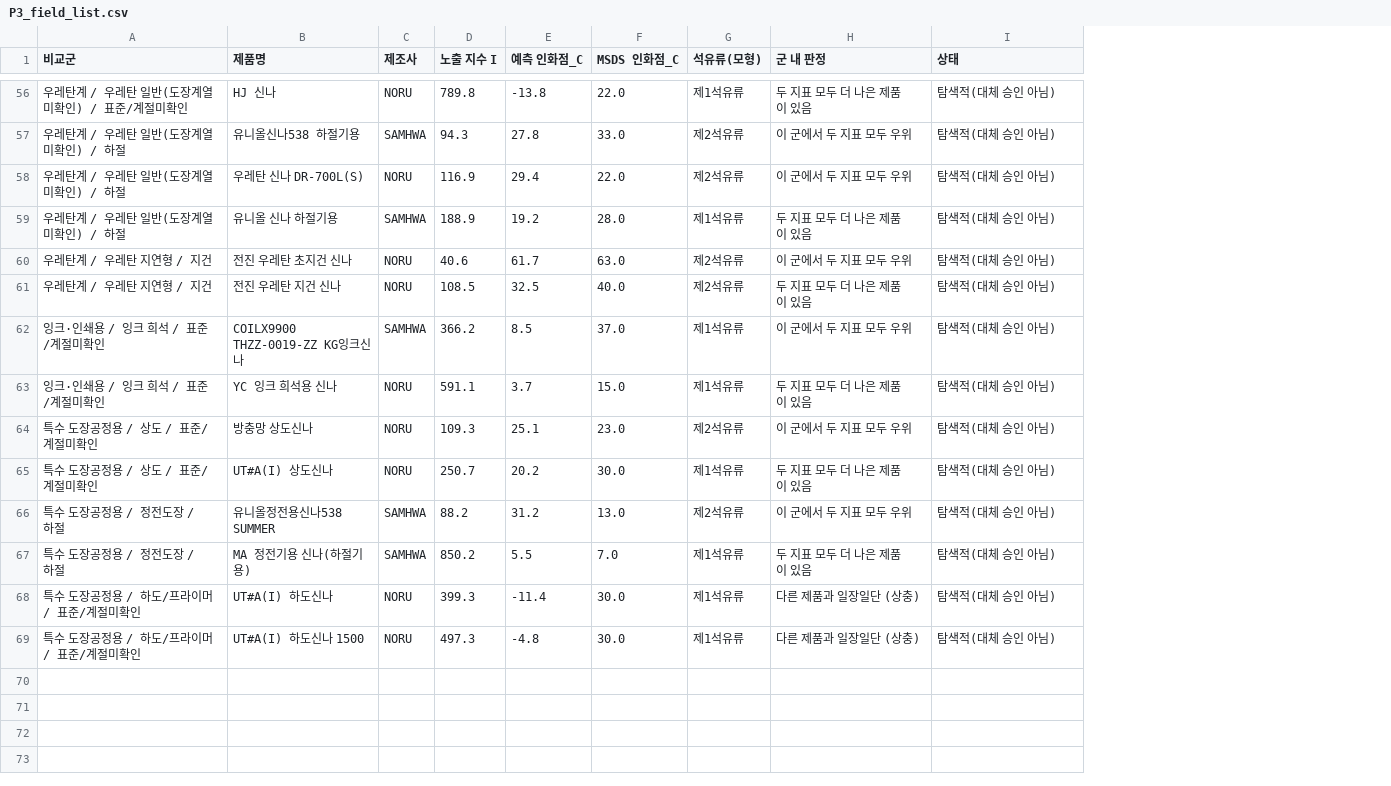
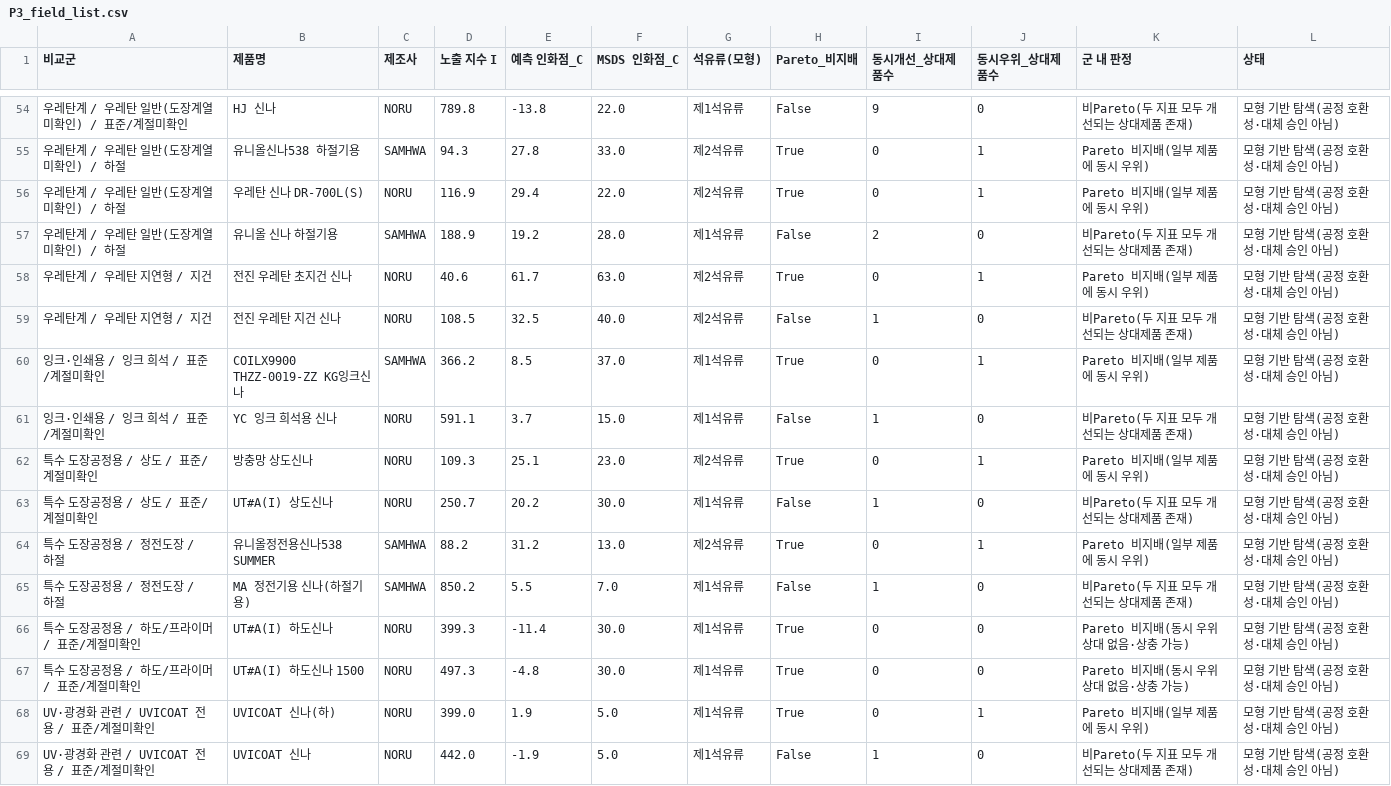
Before and after one commit to goindoll97-cloud/fire, a CSV file: research/korean_thinners_271/v2/results/core/P3_field_list.csv, drawn as a sheet; only a part is shown, gaps mark what is left out; addresses are those after the commit; the diff covers the shown part only; the diff names each change by its address in the sheet, - before the commit and + after, or states it on an @@ line.

Commit message:
Store rerun-corrected cluster inference and strict Pareto classifications

```diff
--- a/research/korean_thinners_271/v2/results/core/P3_field_list.csv
+++ b/research/korean_thinners_271/v2/results/core/P3_field_list.csv
+column H (Pareto_비지배), rows 54-67: False | True | True | False | True | False | True | False | True | False | True | False | True | True
+column I (동시개선_상대제품수), rows 54-67: 9 | 0 | 0 | 2 | 0 | 1 | 0 | 1 | 0 | 1 | 0 | 1 | 0 | 0
+column J (동시우위_상대제품수), rows 54-67: 0 | 1 | 1 | 0 | 1 | 0 | 1 | 0 | 1 | 0 | 1 | 0 | 0 | 0
-K54 (군 내 판정): 두 지표 모두 더 나은 제품이 있음
+K54 (군 내 판정): 비Pareto(두 지표 모두 개선되는 상대제품 존재)
-L54:L67 (상태): 탐색적(대체 승인 아님)
+L54:L67 (상태): 모형 기반 탐색(공정 호환성·대체 승인 아님)
-K55:K56 (군 내 판정): 이 군에서 두 지표 모두 우위
+K55:K56 (군 내 판정): Pareto 비지배(일부 제품에 동시 우위)
-K57 (군 내 판정): 두 지표 모두 더 나은 제품이 있음
+K57 (군 내 판정): 비Pareto(두 지표 모두 개선되는 상대제품 존재)
-K58 (군 내 판정): 이 군에서 두 지표 모두 우위
+K58 (군 내 판정): Pareto 비지배(일부 제품에 동시 우위)
-K59 (군 내 판정): 두 지표 모두 더 나은 제품이 있음
+K59 (군 내 판정): 비Pareto(두 지표 모두 개선되는 상대제품 존재)
-K60 (군 내 판정): 이 군에서 두 지표 모두 우위
+K60 (군 내 판정): Pareto 비지배(일부 제품에 동시 우위)
-K61 (군 내 판정): 두 지표 모두 더 나은 제품이 있음
+K61 (군 내 판정): 비Pareto(두 지표 모두 개선되는 상대제품 존재)
-K62 (군 내 판정): 이 군에서 두 지표 모두 우위
+K62 (군 내 판정): Pareto 비지배(일부 제품에 동시 우위)
-K63 (군 내 판정): 두 지표 모두 더 나은 제품이 있음
+K63 (군 내 판정): 비Pareto(두 지표 모두 개선되는 상대제품 존재)
-K64 (군 내 판정): 이 군에서 두 지표 모두 우위
+K64 (군 내 판정): Pareto 비지배(일부 제품에 동시 우위)
-K65 (군 내 판정): 두 지표 모두 더 나은 제품이 있음
+K65 (군 내 판정): 비Pareto(두 지표 모두 개선되는 상대제품 존재)
-K66:K67 (군 내 판정): 다른 제품과 일장일단 (상충)
+K66:K67 (군 내 판정): Pareto 비지배(동시 우위 상대 없음·상충 가능)
+row 68: UV·광경화 관련 / UVICOAT 전용 / 표준/계절미확인 | UVICOAT 신나(하) | NORU | 399.0 | 1.9 | 5.0 | 제1석유류 | True | 0 | 1 | Pareto 비지배(일부 제품에 동시 우위) | 모형 기반 탐색(공정 호환성·대체 승인 아님)
+row 69: UV·광경화 관련 / UVICOAT 전용 / 표준/계절미확인 | UVICOAT 신나 | NORU | 442.0 | -1.9 | 5.0 | 제1석유류 | False | 1 | 0 | 비Pareto(두 지표 모두 개선되는 상대제품 존재) | 모형 기반 탐색(공정 호환성·대체 승인 아님)
```
Also changed, not shown: 2 removed rows and 104 edited cells elsewhere in this file.
